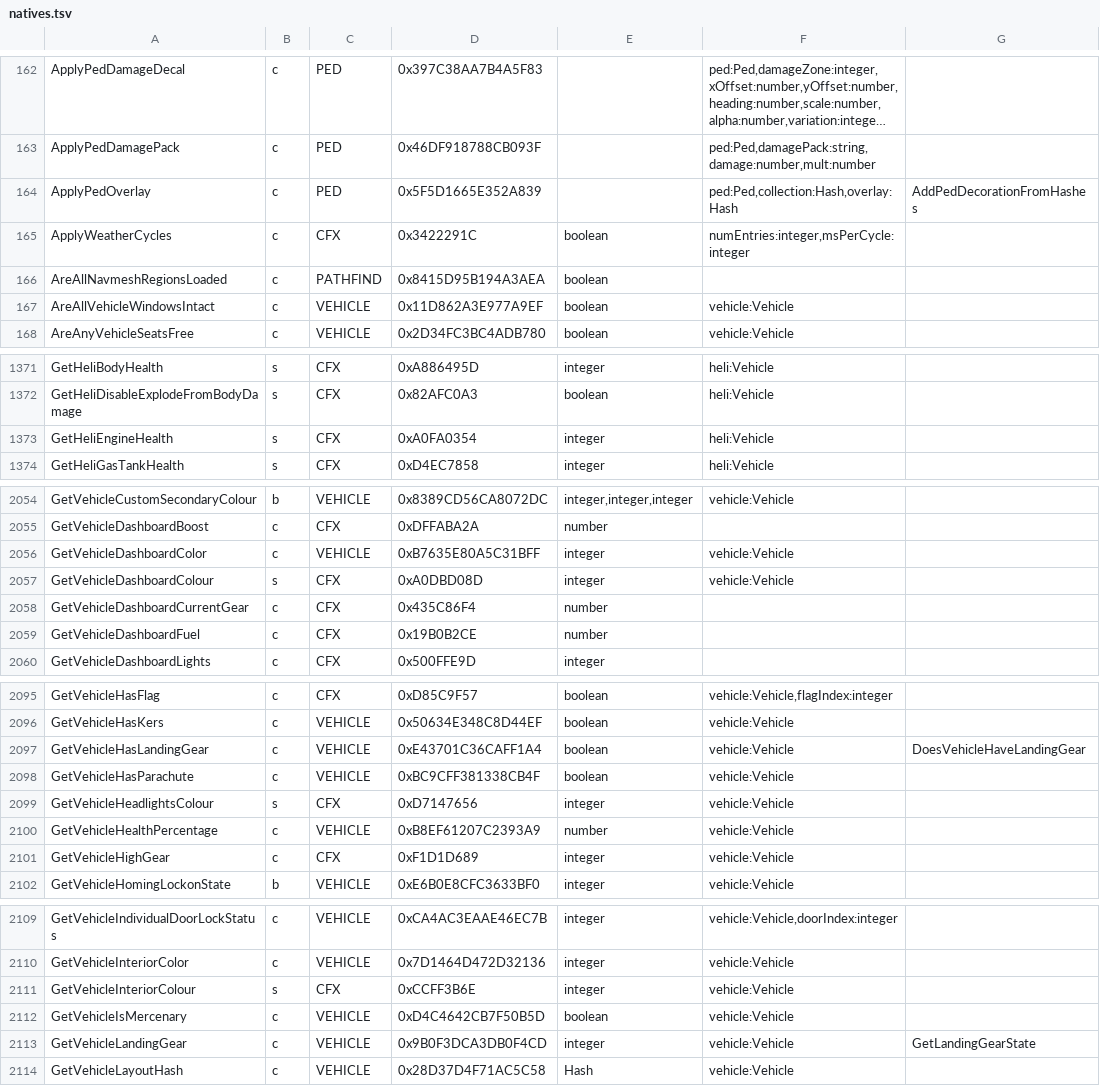
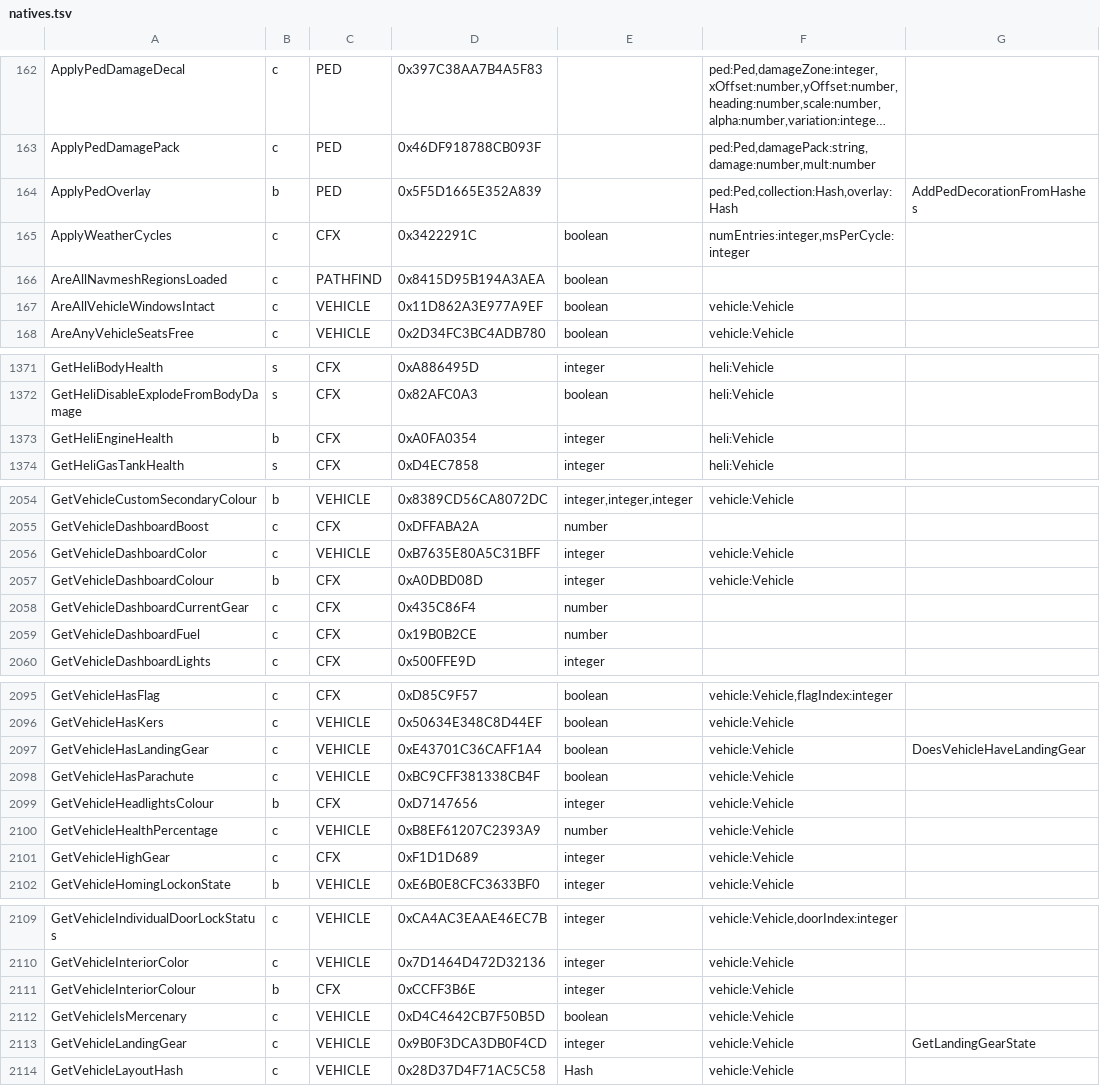
Before and after one commit to Qbox-project/qbx-lint, a TSV file: crates/qbx_fivem_data/data/natives.tsv, drawn as a sheet; only a part is shown, gaps mark what is left out; long unchanged cells end in …; the diff covers the shown part only; the diff names each change by its address in the sheet, - before the commit and + after, or states it on an @@ line.

Commit message:
feat(analysis): add scope resolution, fxmanifest project model and rules
Globals are resolved from the manifest instead of a hand-written library list: scripts are grouped by the side they load on, @resource imports are followed on disk or through a table of well-known imports, and natives carry their client/server side. On top of that sit the usual Lua checks plus FiveM-specific ones such as loops that never yield, source read after a yield and natives called on the wrong side.

```diff
--- a/crates/qbx_fivem_data/data/natives.tsv
+++ b/crates/qbx_fivem_data/data/natives.tsv
-B164: c
+B164: b
-B1373: s
+B1373: b
-B2057: s
+B2057: b
-B2099: s
+B2099: b
-B2111: s
+B2111: b
```
Also changed, not shown: 4 edited cells elsewhere in this file, 42 other files.
